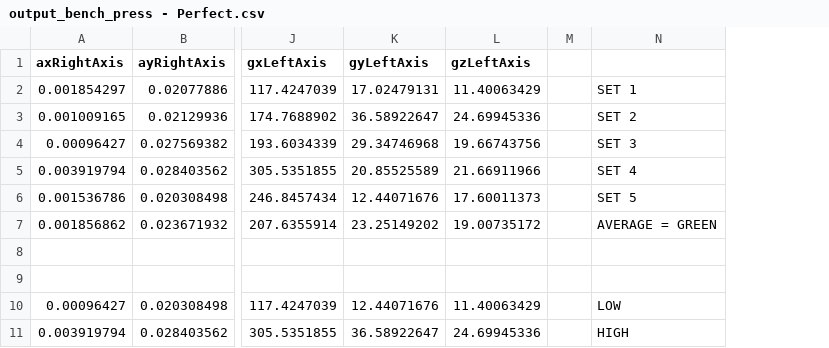
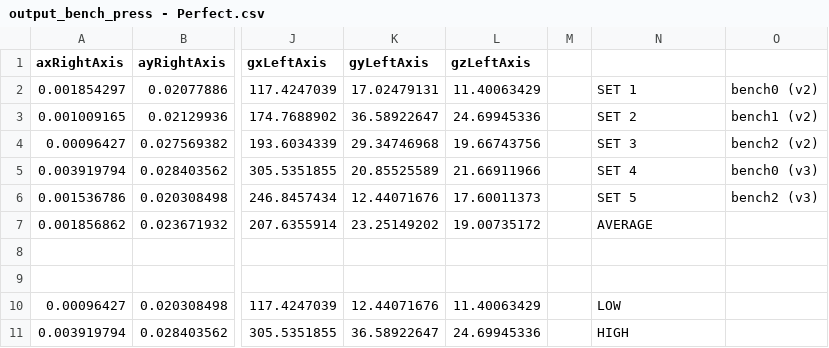
Before and after one commit to SmartGymGlovesFYDP/smart-gloves-backend, a CSV file: backend/Data_Processing_Algorithm/Data/Bench/output_bench_press - Perfect.csv, drawn as a sheet; only a part is shown, gaps mark what is left out; the diff names each change by its address in the sheet, - before the commit and + after, or states it on an @@ line.

```diff
--- a/backend/Data_Processing_Algorithm/Data/Bench/output_bench_press - Perfect.csv
+++ b/backend/Data_Processing_Algorithm/Data/Bench/output_bench_press - Perfect.csv
+column O, rows 2-6: bench0 (v2) | bench1 (v2) | bench2 (v2) | bench0 (v3) | bench2 (v3)
-N7: AVERAGE = GREEN
+N7: AVERAGE
```
Also changed, not shown: backend/Data_Processing_Algorithm/Data/Curls/output_curls - v2.csv, 24 other files.
